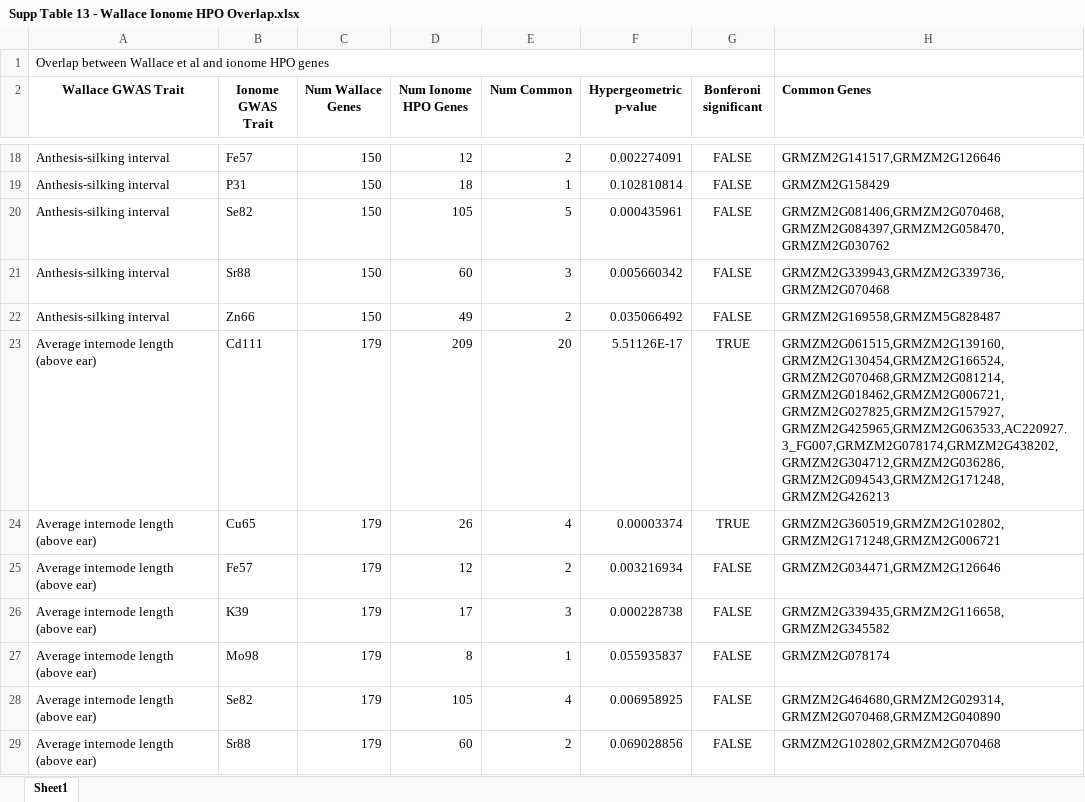
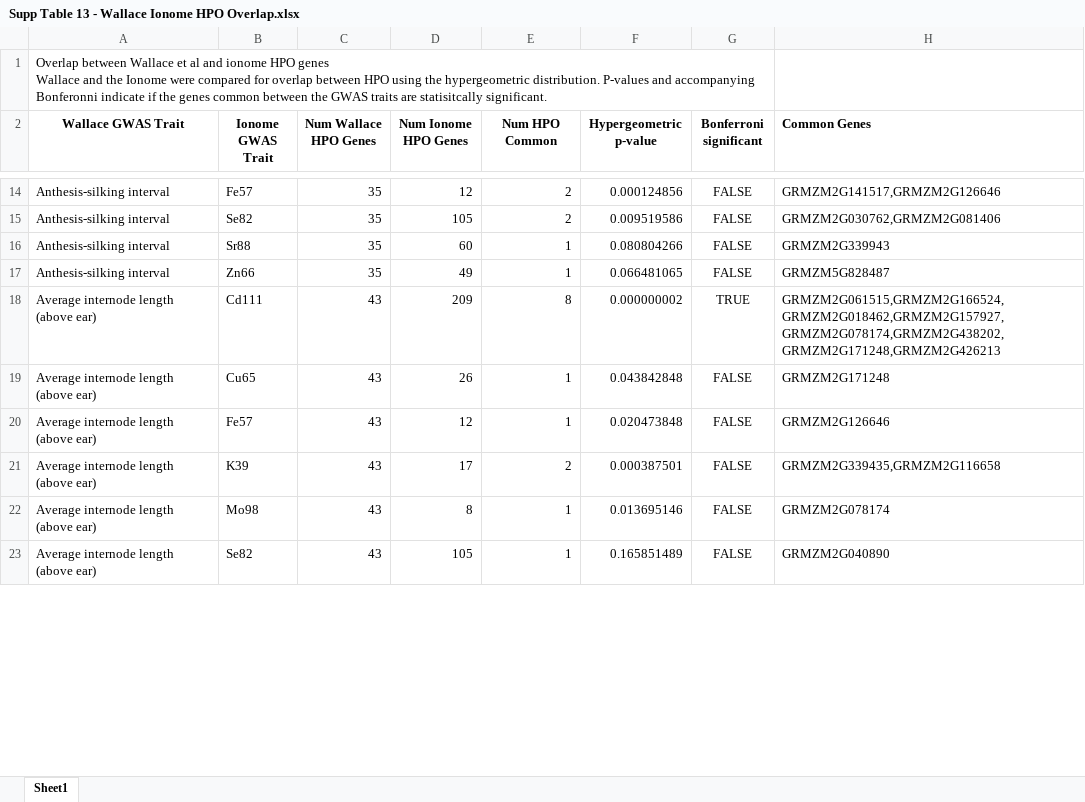
Before and after one commit to schae234/CamocoManuscript, an Excel workbook: Tables/Supp Table 13 - Wallace Ionome HPO Overlap.xlsx, sheet Sheet1, drawn as a sheet; only a part is shown, gaps mark what is left out; values as stored, in another font and other column widths than the file's, no borders; removed rows and columns are numbered as before the commit, all else as after; ↵ is a line break in a cell; the diff covers the shown part only; the diff names each change by its address in the sheet, - before the commit and + after, or states it on an @@ line.

```diff
--- a/Tables/Supp Table 13 - Wallace Ionome HPO Overlap.xlsx (sheet Sheet1)
+++ b/Tables/Supp Table 13 - Wallace Ionome HPO Overlap.xlsx (sheet Sheet1)
-A1 (Wallace GWAS Trait): …HPO genes
+A1 (Wallace GWAS Trait): …HPO genes ↵ Wallace and the Ionome were compared for overlap between HPO using the hypergeometric distribution. P-values and accompanying Bonferonni indicate if the genes common between the GWAS traits are statisitcally significant.
-C2: Num Wallace Genes
+C2: Num Wallace HPO Genes
-E2: Num Common
+E2: Num HPO Common
-G2: Bonferoni significant
+G2: Bonferroni significant
-C14 (Num Wallace HPO Genes): 150
+C14 (Num Wallace HPO Genes): 35
-F14 (Hypergeometric p-value): 0.002274091
+F14 (Hypergeometric p-value): 0.000124856
-row 19: Anthesis-silking interval | P31 | 150 | 18 | 1 | 0.102810814 | FALSE | GRMZM2G158429
-C15:C17 (Num Wallace HPO Genes): 150
+C15:C17 (Num Wallace HPO Genes): 35
-E15 (Num HPO Common): 5
+E15 (Num HPO Common): 2
-F15 (Hypergeometric p-value): 0.000435961
+F15 (Hypergeometric p-value): 0.009519586
-H15 (Common Genes): GRMZM2G081406,GRMZM2G070468,GRMZM2G084397,GRMZM2G058470,GRMZM2G030762
+H15 (Common Genes): GRMZM2G030762,GRMZM2G081406
-E16 (Num HPO Common): 3
+E16 (Num HPO Common): 1
-F16 (Hypergeometric p-value): 0.005660342
+F16 (Hypergeometric p-value): 0.080804266
-H16 (Common Genes): GRMZM2G339943,GRMZM2G339736,GRMZM2G070468
+H16 (Common Genes): GRMZM2G339943
-E17 (Num HPO Common): 2
+E17 (Num HPO Common): 1
-F17 (Hypergeometric p-value): 0.035066492
+F17 (Hypergeometric p-value): 0.066481065
-H17 (Common Genes): GRMZM2G169558,GRMZM5G828487
+H17 (Common Genes): GRMZM5G828487
-C18:C23 (Num Wallace HPO Genes): 179
+C18:C23 (Num Wallace HPO Genes): 43
-E18 (Num HPO Common): 20
+E18 (Num HPO Common): 8
-F18 (Hypergeometric p-value): 5.51126E-17
+F18 (Hypergeometric p-value): 0.000000002
-H18 (Common Genes): GRMZM2G061515,GRMZM2G139160,GRMZM2G130454,GRMZM2G166524,GRMZM2G070468,GRMZM2G081214,GRMZM2G018462,GRMZM2G006721,GRMZM2G027825,GRMZM2G157927,GRMZM2G425965,GRMZM2G063533,AC220927.3_FG007,GRMZM2G078174,GRMZM2G438202,GRMZM2G304712,GRMZM2G036286,GRMZM2G094543,GRMZM2G171248,GRMZM2G426213
+H18 (Common Genes): GRMZM2G061515,GRMZM2G166524,GRMZM2G018462,GRMZM2G157927,GRMZM2G078174,GRMZM2G438202,GRMZM2G171248,GRMZM2G426213
-E19 (Num HPO Common): 4
+E19 (Num HPO Common): 1
-F19 (Hypergeometric p-value): 0.00003374
+F19 (Hypergeometric p-value): 0.043842848
-G19 (Bonferroni significant): TRUE
+G19 (Bonferroni significant): FALSE
-H19 (Common Genes): GRMZM2G360519,GRMZM2G102802,GRMZM2G171248,GRMZM2G006721
+H19 (Common Genes): GRMZM2G171248
-E20 (Num HPO Common): 2
+E20 (Num HPO Common): 1
-F20 (Hypergeometric p-value): 0.003216934
+F20 (Hypergeometric p-value): 0.020473848
-H20 (Common Genes): GRMZM2G034471,GRMZM2G126646
+H20 (Common Genes): GRMZM2G126646
-E21 (Num HPO Common): 3
+E21 (Num HPO Common): 2
-F21 (Hypergeometric p-value): 0.000228738
+F21 (Hypergeometric p-value): 0.000387501
-H21 (Common Genes): GRMZM2G339435,GRMZM2G116658,GRMZM2G345582
+H21 (Common Genes): GRMZM2G339435,GRMZM2G116658
-F22 (Hypergeometric p-value): 0.055935837
+F22 (Hypergeometric p-value): 0.013695146
-E23 (Num HPO Common): 4
+E23 (Num HPO Common): 1
-F23 (Hypergeometric p-value): 0.006958925
+F23 (Hypergeometric p-value): 0.165851489
-H23 (Common Genes): GRMZM2G464680,GRMZM2G029314,GRMZM2G070468,GRMZM2G040890
+H23 (Common Genes): GRMZM2G040890
-row 29: Average internode length (above ear) | Sr88 | 179 | 60 | 2 | 0.069028856 | FALSE | GRMZM2G102802,GRMZM2G070468
```
Also changed, not shown: 1 added row, 19 removed rows and 151 edited cells elsewhere in this sheet, formulas that keep their value, 1 other file.
